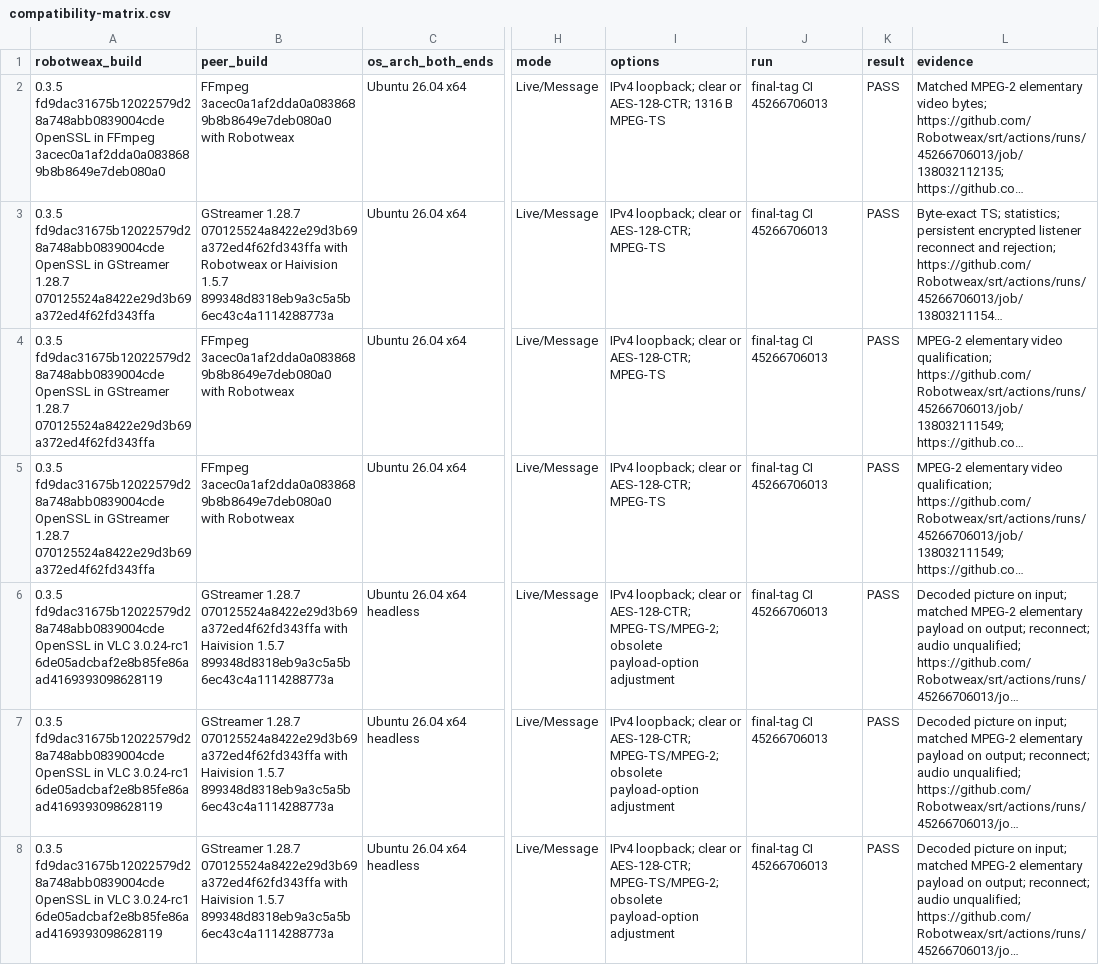
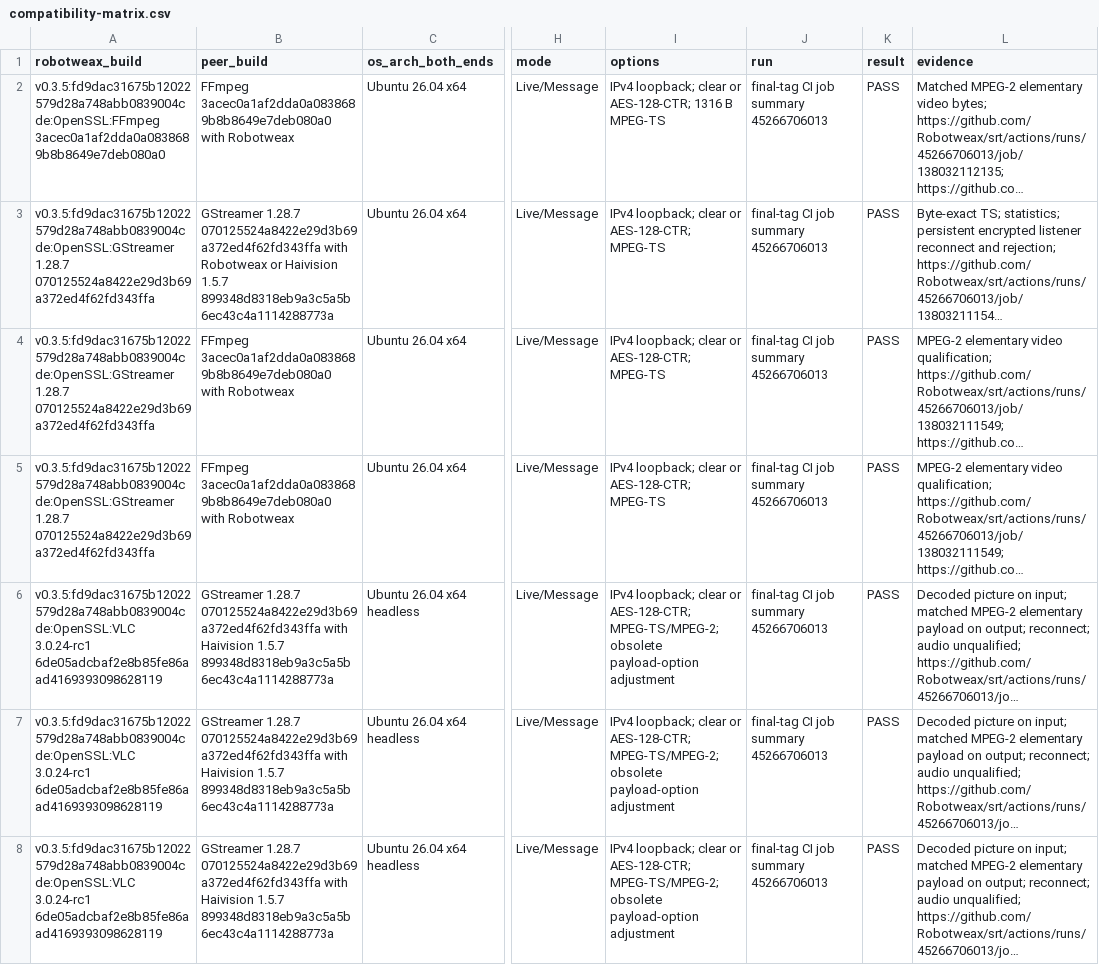
Before and after one commit to Robotweax/srt, a CSV file: skills/robotweax-srt/references/compatibility-matrix.csv, drawn as a sheet; only a part is shown, gaps mark what is left out; long unchanged cells end in …; the diff covers the shown part only; the diff names each change by its address in the sheet, - before the commit and + after, or states it on an @@ line.

Commit message:
Address integration skill review follow-ups
Signed-off-by: Marc Cymontkowski <srtpioneer@proton.me>

```diff
--- a/skills/robotweax-srt/references/compatibility-matrix.csv
+++ b/skills/robotweax-srt/references/compatibility-matrix.csv
-A2 (robotweax_build): 0.3.5 fd9dac31675b12022579d28a748abb0839004cde OpenSSL in FFmpeg 3acec0a1af2dda0a0838689b8b8649e7deb080a0
+A2 (robotweax_build): v0.3.5:fd9dac31675b12022579d28a748abb0839004cde:OpenSSL:FFmpeg 3acec0a1af2dda0a0838689b8b8649e7deb080a0
-J2:J8 (run): final-tag CI 45266706013
+J2:J8 (run): final-tag CI job summary 45266706013
-A3:A5 (robotweax_build): 0.3.5 fd9dac31675b12022579d28a748abb0839004cde OpenSSL in GStreamer 1.28.7 070125524a8422e29d3b69a372ed4f62fd343ffa
+A3:A5 (robotweax_build): v0.3.5:fd9dac31675b12022579d28a748abb0839004cde:OpenSSL:GStreamer 1.28.7 070125524a8422e29d3b69a372ed4f62fd343ffa
-A6:A8 (robotweax_build): 0.3.5 fd9dac31675b12022579d28a748abb0839004cde OpenSSL in VLC 3.0.24-rc1 6de05adcbaf2e8b85fe86aad4169393098628119
+A6:A8 (robotweax_build): v0.3.5:fd9dac31675b12022579d28a748abb0839004cde:OpenSSL:VLC 3.0.24-rc1 6de05adcbaf2e8b85fe86aad4169393098628119
```
Also changed, not shown: 84 edited cells elsewhere in this file, 4 other files.
